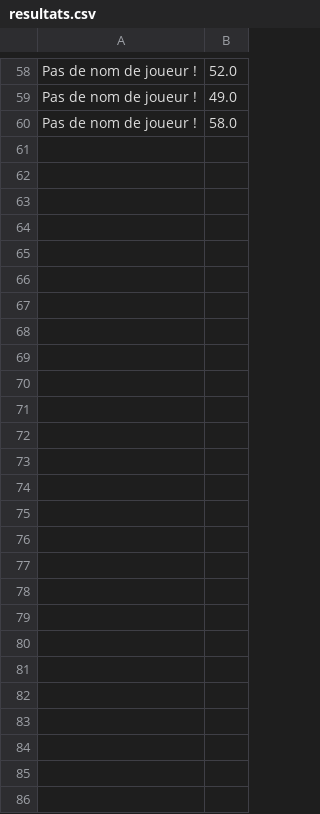
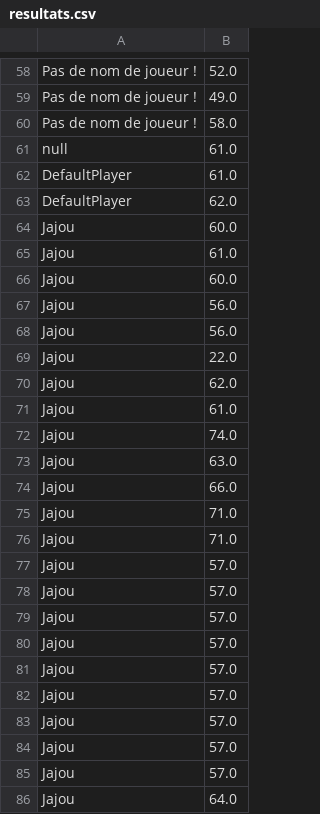
Before and after one commit to Jajouuuuu/Morpion, a CSV file: Morpion/resultats.csv, drawn as a sheet; only a part is shown, gaps mark what is left out.

```diff
--- a/Morpion/resultats.csv
+++ b/Morpion/resultats.csv
@@ -60 +60,27 @@ Pas de nom de joueur !,49.0
 Pas de nom de joueur !,58.0
+null,61.0
+DefaultPlayer,61.0
+DefaultPlayer,62.0
+Jajou,60.0
+Jajou,61.0
+Jajou,60.0
+Jajou,56.0
+Jajou,56.0
+Jajou,22.0
+Jajou,62.0
+Jajou,61.0
+Jajou,74.0
+Jajou,63.0
+Jajou,66.0
+Jajou,71.0
+Jajou,71.0
+Jajou,57.0
+Jajou,57.0
+Jajou,57.0
+Jajou,57.0
+Jajou,57.0
+Jajou,57.0
+Jajou,57.0
+Jajou,57.0
+Jajou,57.0
+Jajou,64.0
```
Also changed, not shown: 10 other files.
